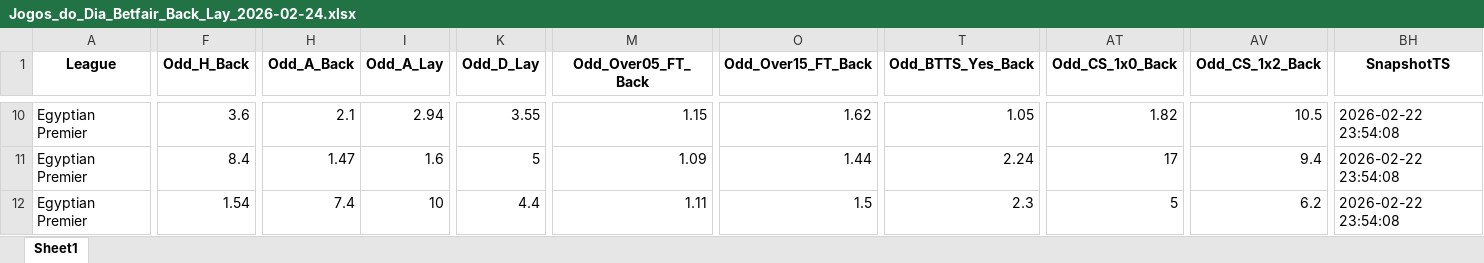
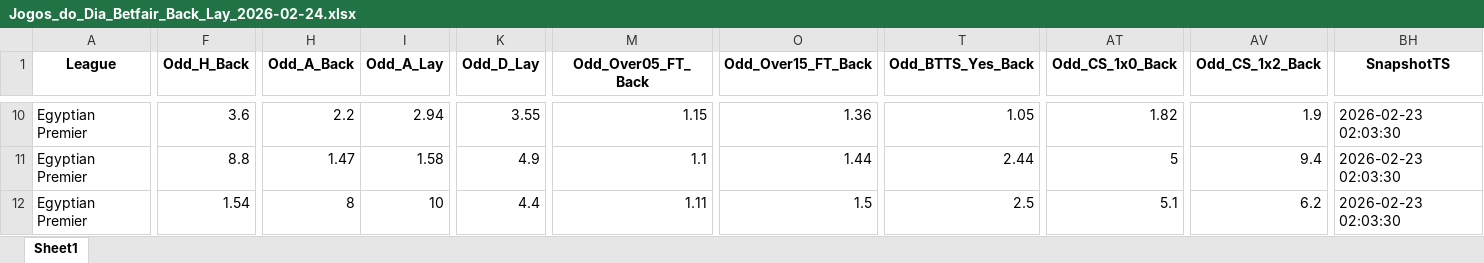
Before and after one commit to mtprado88/jogos_betfair, an Excel workbook: Jogos_do_Dia_Betfair_Back_Lay_2026-02-24.xlsx, sheet Sheet1, drawn as a sheet; only a part is shown, gaps mark what is left out; values as stored, in another font and other column widths than the file's, no borders; the diff covers the shown part only; the diff names each change by its address in the sheet, - before the commit and + after, or states it on an @@ line.

```diff
--- a/Jogos_do_Dia_Betfair_Back_Lay_2026-02-24.xlsx (sheet Sheet1)
+++ b/Jogos_do_Dia_Betfair_Back_Lay_2026-02-24.xlsx (sheet Sheet1)
-H10 (Odd_A_Back): 2.1
+H10 (Odd_A_Back): 2.2
-O10 (Odd_Over15_FT_Back): 1.62
+O10 (Odd_Over15_FT_Back): 1.36
-AV10 (Odd_CS_1x2_Back): 10.5
+AV10 (Odd_CS_1x2_Back): 1.9
-BH10:BH12 (SnapshotTS): 2026-02-22 23:54:08
+BH10:BH12 (SnapshotTS): 2026-02-23 02:03:30
-F11 (Odd_H_Back): 8.4
+F11 (Odd_H_Back): 8.8
-I11 (Odd_A_Lay): 1.6
+I11 (Odd_A_Lay): 1.58
-K11 (Odd_D_Lay): 5
+K11 (Odd_D_Lay): 4.9
-M11 (Odd_Over05_FT_Back): 1.09
+M11 (Odd_Over05_FT_Back): 1.1
-T11 (Odd_BTTS_Yes_Back): 2.24
+T11 (Odd_BTTS_Yes_Back): 2.44
-AT11 (Odd_CS_1x0_Back): 17
+AT11 (Odd_CS_1x0_Back): 5
-H12 (Odd_A_Back): 7.4
+H12 (Odd_A_Back): 8
-T12 (Odd_BTTS_Yes_Back): 2.3
+T12 (Odd_BTTS_Yes_Back): 2.5
-AT12 (Odd_CS_1x0_Back): 5
+AT12 (Odd_CS_1x0_Back): 5.1
```
Also changed, not shown: 5 added rows, 3 removed rows and 365 edited cells elsewhere in this sheet.
